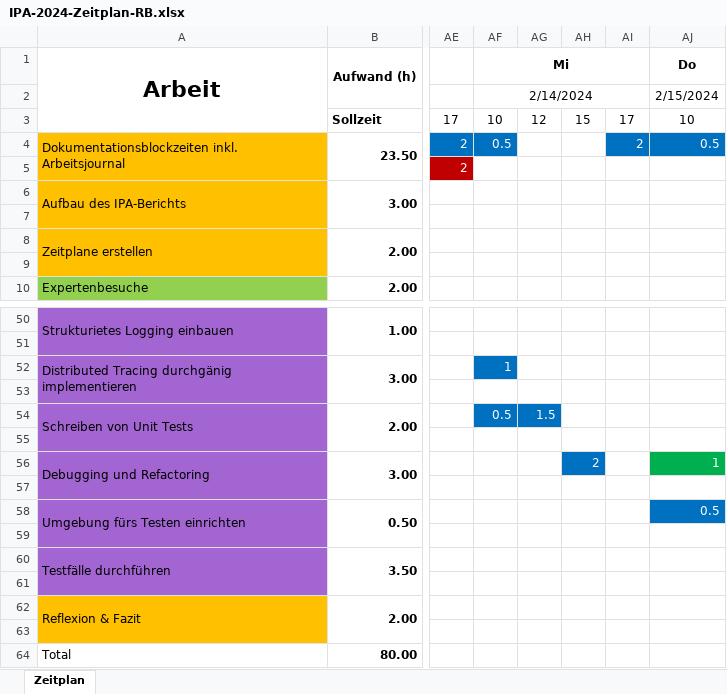
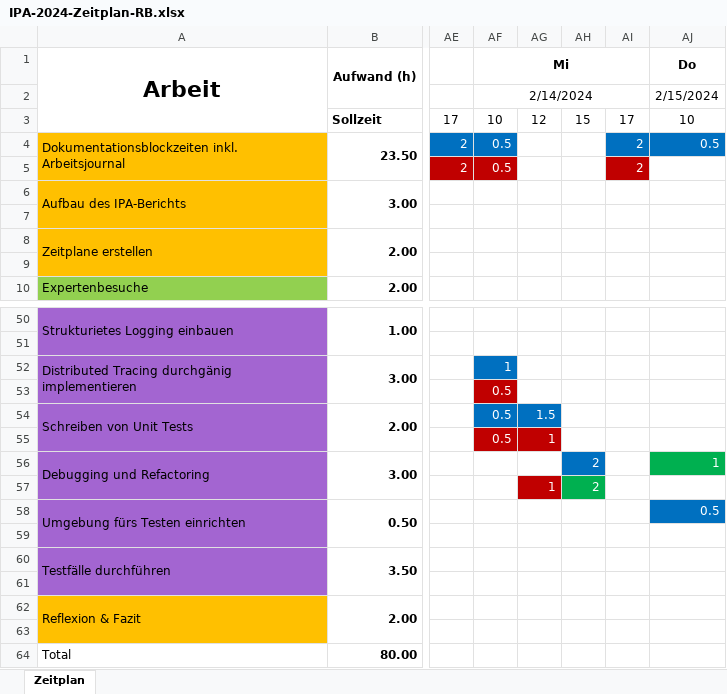
Before and after one commit to blauWhale/IPA, an Excel workbook: IPA-2024-Zeitplan-RB.xlsx, sheet Zeitplan, drawn as a sheet; only a part is shown, gaps mark what is left out; values as stored, in another font and other column widths than the file's, no borders; rows hold the shown columns only; the diff names each change by its address in the sheet, - before the commit and + after, or states it on an @@ line.

```diff
--- a/IPA-2024-Zeitplan-RB.xlsx (sheet Zeitplan)
+++ b/IPA-2024-Zeitplan-RB.xlsx (sheet Zeitplan)
-AF5: (empty)
+AF5: 0.5
-AF5 fill: none
+AF5 fill: #C00000
-AI5: (empty)
+AI5: 2
-AI5 fill: none
+AI5 fill: #C00000
-AF53: (empty)
+AF53: 0.5
-AF53 fill: none
+AF53 fill: #C00000
-row 55: (empty)
+row 55:  |  |  | 0.5 | 1
-AF55:AG55 fill: none
+AF55:AG55 fill: #C00000
-row 57: (empty)
+row 57:  |  |  |  | 1 | 2
-AG57 fill: none
+AG57 fill: #C00000
-AH57 fill: none
+AH57 fill: #00B050
```
Also changed, not shown: 1 other file.
